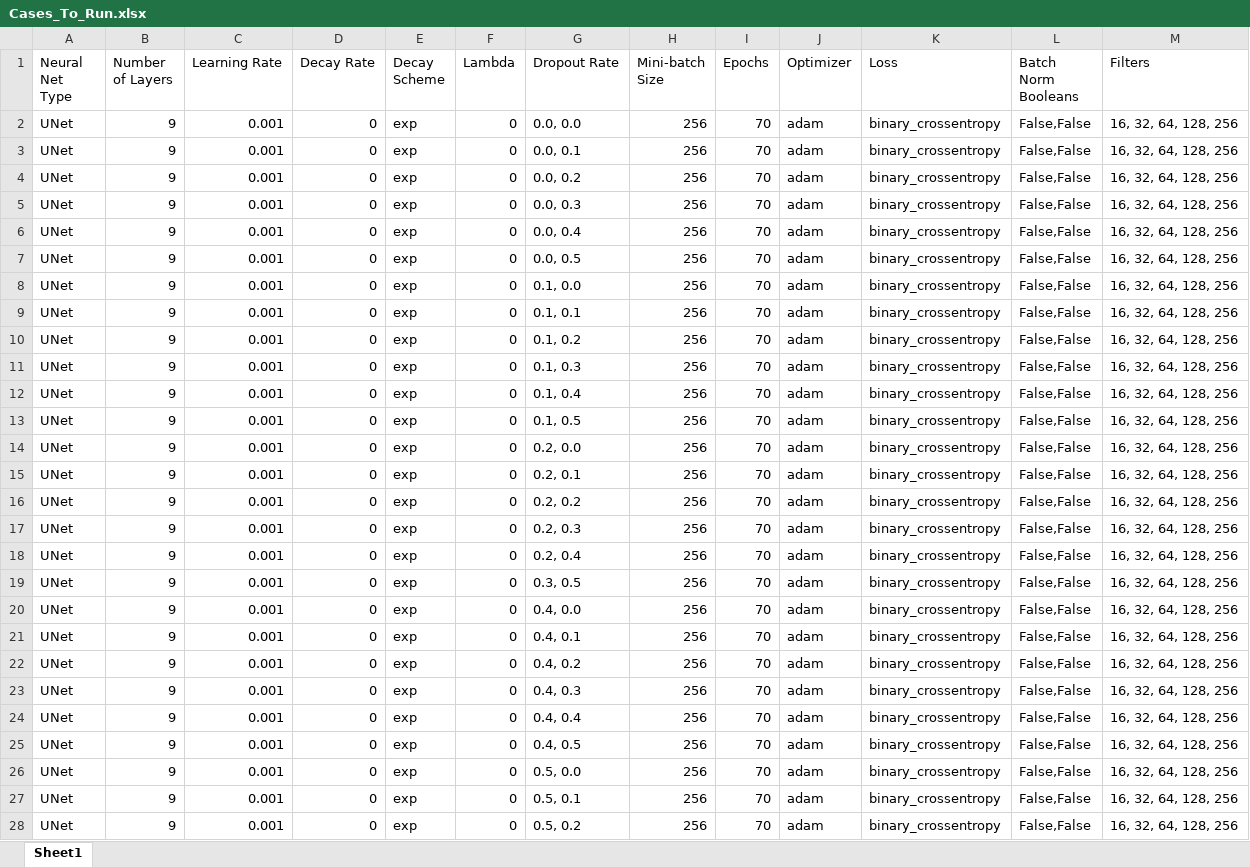
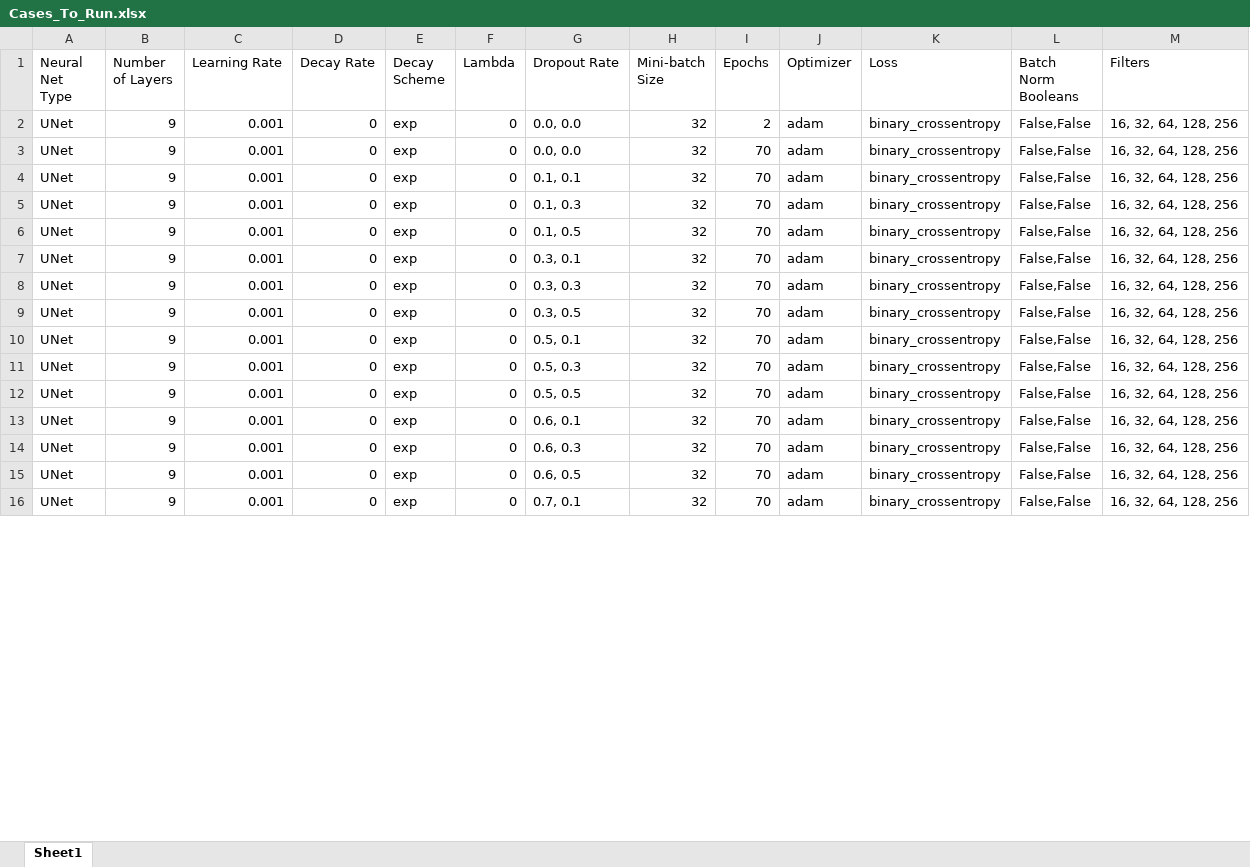
Before and after one commit to adenig3/BuildingLandability, an Excel workbook: Cases_To_Run.xlsx, sheet Sheet1, drawn as a sheet; only a part is shown; values as stored, in another font and other column widths than the file's, no borders; removed rows and columns are numbered as before the commit, all else as after; the diff covers the shown part only; the diff names each change by its address in the sheet, - before the commit and + after, or states it on an @@ line.

Commit message:
Update Cases_To_Run.xlsx

```diff
--- a/Cases_To_Run.xlsx (sheet Sheet1)
+++ b/Cases_To_Run.xlsx (sheet Sheet1)
-H2:H3 (Mini-batch Size): 256
+H2:H3 (Mini-batch Size): 32
-I2 (Epochs): 70
+I2 (Epochs): 2
-G3 (Dropout Rate): 0.0, 0.1
+G3 (Dropout Rate): 0.0, 0.0
-row 4: UNet | 9 | 0.001 | 0 | exp | 0 | 0.0, 0.2 | 256 | 70 | adam | binary_crossentropy | False,False | 16, 32, 64, 128, 256
-row 5: UNet | 9 | 0.001 | 0 | exp | 0 | 0.0, 0.3 | 256 | 70 | adam | binary_crossentropy | False,False | 16, 32, 64, 128, 256
-row 6: UNet | 9 | 0.001 | 0 | exp | 0 | 0.0, 0.4 | 256 | 70 | adam | binary_crossentropy | False,False | 16, 32, 64, 128, 256
-row 7: UNet | 9 | 0.001 | 0 | exp | 0 | 0.0, 0.5 | 256 | 70 | adam | binary_crossentropy | False,False | 16, 32, 64, 128, 256
-row 8: UNet | 9 | 0.001 | 0 | exp | 0 | 0.1, 0.0 | 256 | 70 | adam | binary_crossentropy | False,False | 16, 32, 64, 128, 256
-H4 (Mini-batch Size): 256
+H4 (Mini-batch Size): 32
-row 10: UNet | 9 | 0.001 | 0 | exp | 0 | 0.1, 0.2 | 256 | 70 | adam | binary_crossentropy | False,False | 16, 32, 64, 128, 256
-H5 (Mini-batch Size): 256
+H5 (Mini-batch Size): 32
-row 12: UNet | 9 | 0.001 | 0 | exp | 0 | 0.1, 0.4 | 256 | 70 | adam | binary_crossentropy | False,False | 16, 32, 64, 128, 256
-H6 (Mini-batch Size): 256
+H6 (Mini-batch Size): 32
-row 14: UNet | 9 | 0.001 | 0 | exp | 0 | 0.2, 0.0 | 256 | 70 | adam | binary_crossentropy | False,False | 16, 32, 64, 128, 256
-G7 (Dropout Rate): 0.2, 0.1
+G7 (Dropout Rate): 0.3, 0.1
-H7 (Mini-batch Size): 256
+H7 (Mini-batch Size): 32
-row 16: UNet | 9 | 0.001 | 0 | exp | 0 | 0.2, 0.2 | 256 | 70 | adam | binary_crossentropy | False,False | 16, 32, 64, 128, 256
-G8 (Dropout Rate): 0.2, 0.3
+G8 (Dropout Rate): 0.3, 0.3
-H8 (Mini-batch Size): 256
+H8 (Mini-batch Size): 32
-row 18: UNet | 9 | 0.001 | 0 | exp | 0 | 0.2, 0.4 | 256 | 70 | adam | binary_crossentropy | False,False | 16, 32, 64, 128, 256
-H9 (Mini-batch Size): 256
+H9 (Mini-batch Size): 32
-row 20: UNet | 9 | 0.001 | 0 | exp | 0 | 0.4, 0.0 | 256 | 70 | adam | binary_crossentropy | False,False | 16, 32, 64, 128, 256
-G10 (Dropout Rate): 0.4, 0.1
+G10 (Dropout Rate): 0.5, 0.1
-H10:H16 (Mini-batch Size): 256
+H10:H16 (Mini-batch Size): 32
-G11 (Dropout Rate): 0.4, 0.2
+G11 (Dropout Rate): 0.5, 0.3
-G12 (Dropout Rate): 0.4, 0.3
+G12 (Dropout Rate): 0.5, 0.5
-G13 (Dropout Rate): 0.4, 0.4
+G13 (Dropout Rate): 0.6, 0.1
-G14 (Dropout Rate): 0.4, 0.5
+G14 (Dropout Rate): 0.6, 0.3
-G15 (Dropout Rate): 0.5, 0.0
+G15 (Dropout Rate): 0.6, 0.5
-G16 (Dropout Rate): 0.5, 0.1
+G16 (Dropout Rate): 0.7, 0.1
-row 28: UNet | 9 | 0.001 | 0 | exp | 0 | 0.5, 0.2 | 256 | 70 | adam | binary_crossentropy | False,False | 16, 32, 64, 128, 256
```
Also changed, not shown: 39 removed rows and 48 edited cells elsewhere in this sheet, formulas that keep their value.
